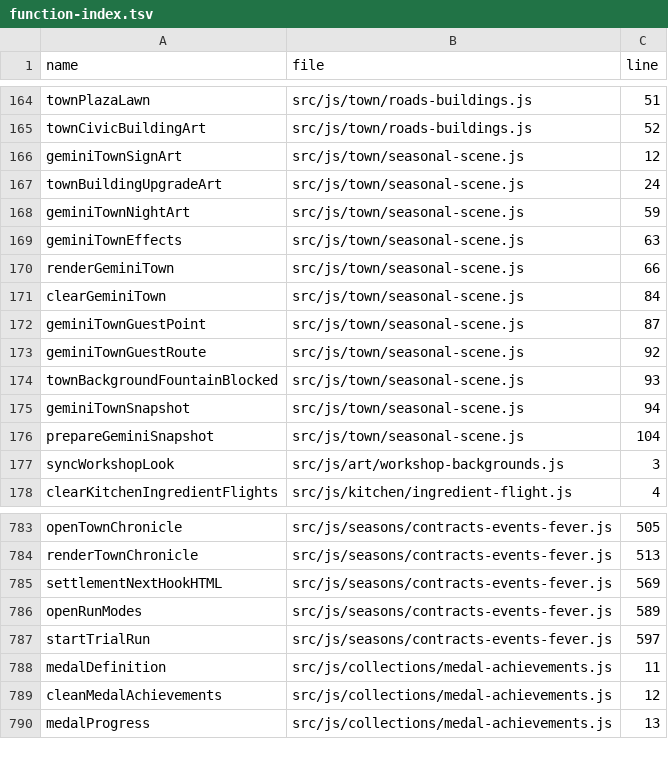
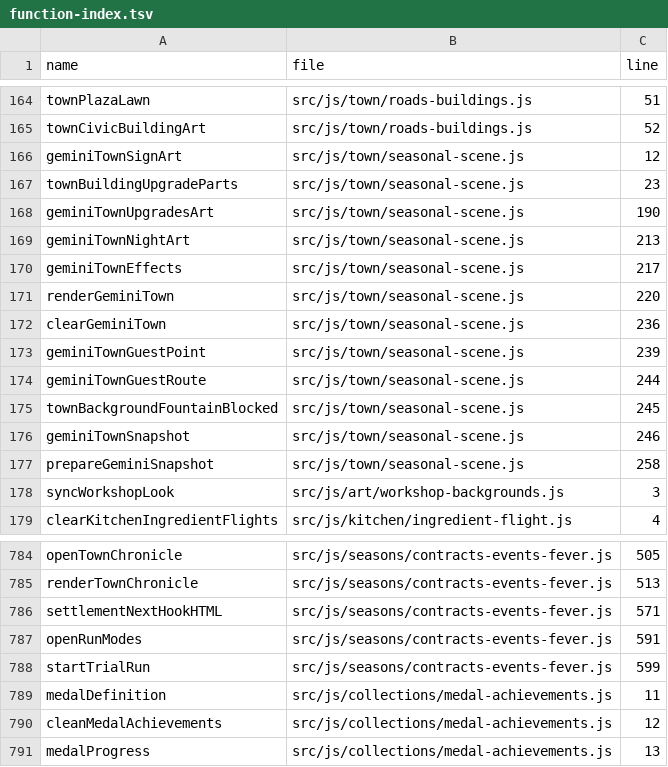
Before and after one commit to LiChiaHans/Forge-Game, a TSV file: docs/function-index.tsv, drawn as a sheet; only a part is shown, gaps mark what is left out.

Commit message:
Rebuild town building landmark upgrades on pixel-accurate 572x1024 layer and refine Landmarks UI

```diff
--- a/docs/function-index.tsv
+++ b/docs/function-index.tsv
@@ -166,12 +166,13 @@ townCivicBuildingArt	src/js/town/roads-buildings.js	52
 geminiTownSignArt	src/js/town/seasonal-scene.js	12
-townBuildingUpgradeArt	src/js/town/seasonal-scene.js	24
-geminiTownNightArt	src/js/town/seasonal-scene.js	59
-geminiTownEffects	src/js/town/seasonal-scene.js	63
-renderGeminiTown	src/js/town/seasonal-scene.js	66
-clearGeminiTown	src/js/town/seasonal-scene.js	84
-geminiTownGuestPoint	src/js/town/seasonal-scene.js	87
-geminiTownGuestRoute	src/js/town/seasonal-scene.js	92
-townBackgroundFountainBlocked	src/js/town/seasonal-scene.js	93
-geminiTownSnapshot	src/js/town/seasonal-scene.js	94
-prepareGeminiSnapshot	src/js/town/seasonal-scene.js	104
+townBuildingUpgradeParts	src/js/town/seasonal-scene.js	23
+geminiTownUpgradesArt	src/js/town/seasonal-scene.js	190
+geminiTownNightArt	src/js/town/seasonal-scene.js	213
+geminiTownEffects	src/js/town/seasonal-scene.js	217
+renderGeminiTown	src/js/town/seasonal-scene.js	220
+clearGeminiTown	src/js/town/seasonal-scene.js	236
+geminiTownGuestPoint	src/js/town/seasonal-scene.js	239
+geminiTownGuestRoute	src/js/town/seasonal-scene.js	244
+townBackgroundFountainBlocked	src/js/town/seasonal-scene.js	245
+geminiTownSnapshot	src/js/town/seasonal-scene.js	246
+prepareGeminiSnapshot	src/js/town/seasonal-scene.js	258
 syncWorkshopLook	src/js/art/workshop-backgrounds.js	3
@@ -784,5 +785,5 @@ openTownChronicle	src/js/seasons/contracts-events-fever.js	505
 renderTownChronicle	src/js/seasons/contracts-events-fever.js	513
-settlementNextHookHTML	src/js/seasons/contracts-events-fever.js	569
-openRunModes	src/js/seasons/contracts-events-fever.js	589
-startTrialRun	src/js/seasons/contracts-events-fever.js	597
+settlementNextHookHTML	src/js/seasons/contracts-events-fever.js	571
+openRunModes	src/js/seasons/contracts-events-fever.js	591
+startTrialRun	src/js/seasons/contracts-events-fever.js	599
 medalDefinition	src/js/collections/medal-achievements.js	11
```
Also changed, not shown: 6 other files.
